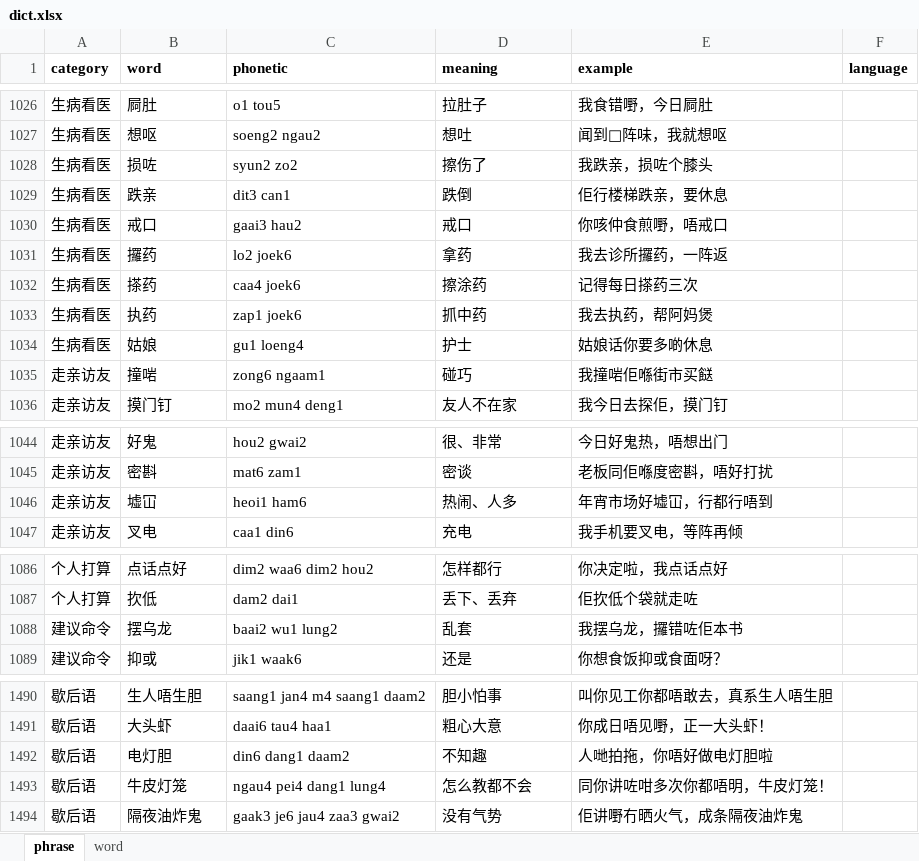
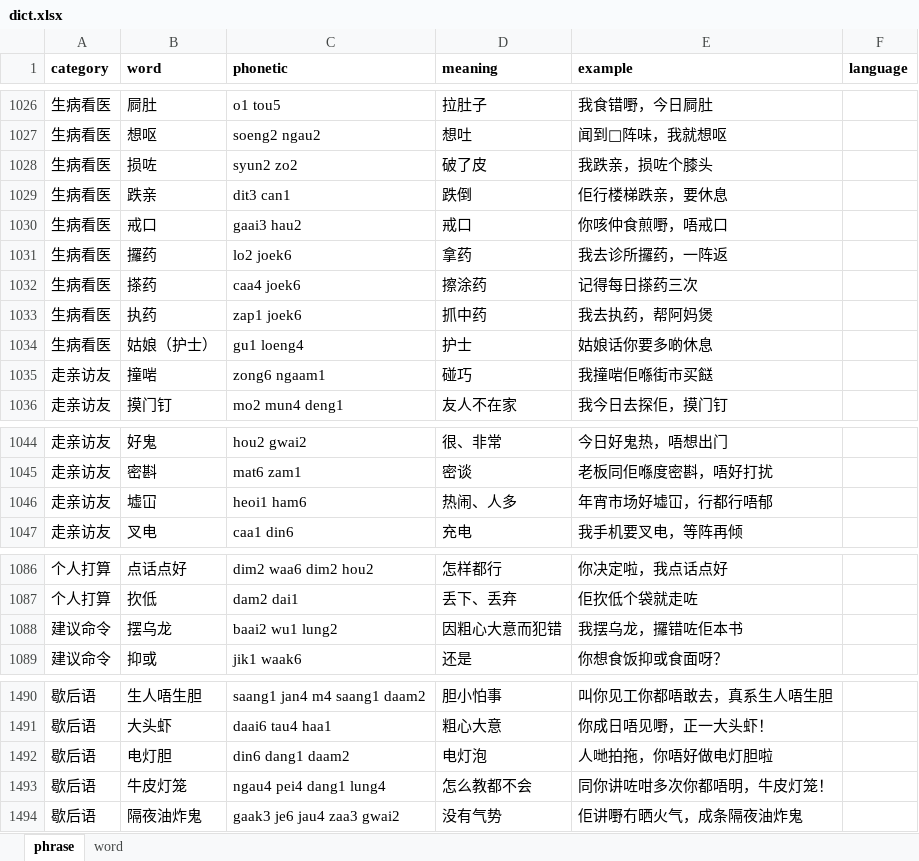
Before and after one commit to viewnn/wordcards, an Excel workbook: dict.xlsx, sheet phrase, drawn as a sheet; only a part is shown, gaps mark what is left out; values as stored, in another font and other column widths than the file's, no borders; the diff covers the shown part only; the diff names each change by its address in the sheet, - before the commit and + after, or states it on an @@ line.

```diff
--- a/dict.xlsx (sheet phrase)
+++ b/dict.xlsx (sheet phrase)
-D1028 (meaning): 擦伤了
+D1028 (meaning): 破了皮
-B1034 (word): 姑娘
+B1034 (word): 姑娘（护士）
-E1046 (example): 年宵市场好墟冚，行都行唔到
+E1046 (example): 年宵市场好墟冚，行都行唔郁
-D1088 (meaning): 乱套
+D1088 (meaning): 因粗心大意而犯错
-D1492 (meaning): 不知趣
+D1492 (meaning): 电灯泡
```
Also changed, not shown: 9 edited cells elsewhere in this sheet.
